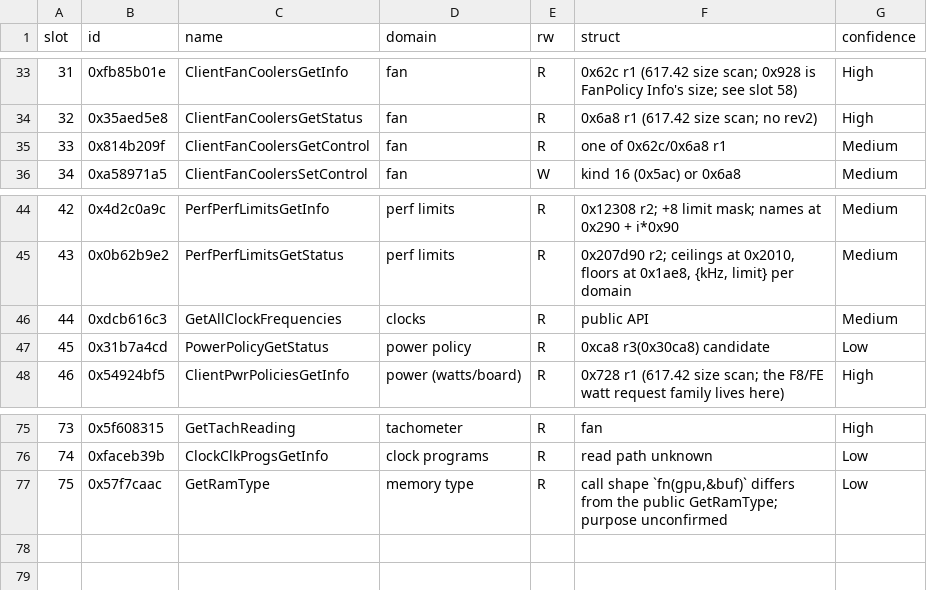
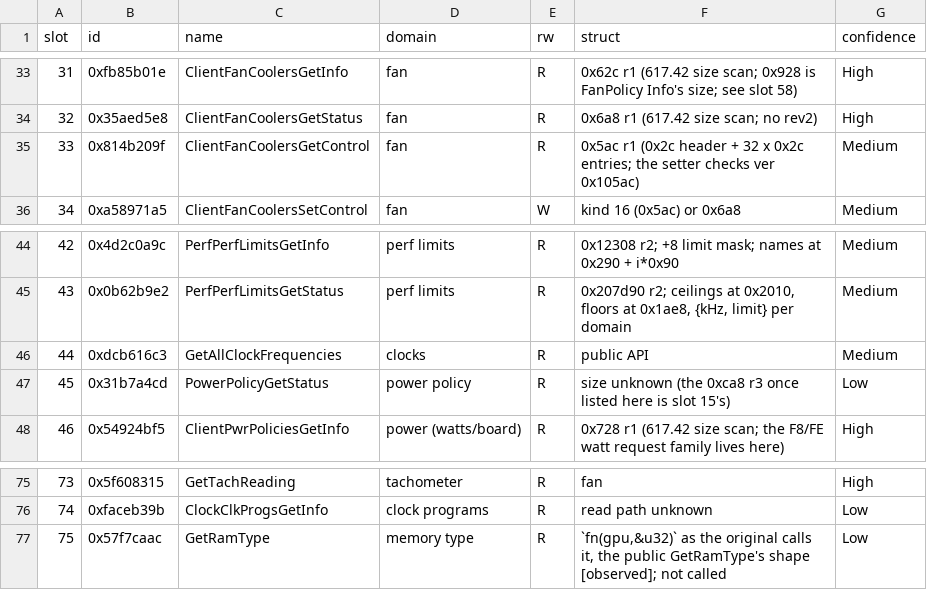
Before and after one commit to eschack/Clocktail, a CSV file: src/Clocktail.Hw/Slots/nvapi_slots.csv, drawn as a sheet; only a part is shown, gaps mark what is left out.

```diff
--- a/src/Clocktail.Hw/Slots/nvapi_slots.csv
+++ b/src/Clocktail.Hw/Slots/nvapi_slots.csv
@@ -34,3 +34,3 @@
 32,0x35aed5e8,ClientFanCoolersGetStatus,fan,R,0x6a8 r1 (617.42 size scan; no rev2),High
-33,0x814b209f,ClientFanCoolersGetControl,fan,R,one of 0x62c/0x6a8 r1,Medium
+33,0x814b209f,ClientFanCoolersGetControl,fan,R,0x5ac r1 (0x2c header + 32 x 0x2c entries; the setter checks ver 0x105ac),Medium
 34,0xa58971a5,ClientFanCoolersSetControl,fan,W,kind 16 (0x5ac) or 0x6a8,Medium
@@ -46,3 +46,3 @@
 44,0xdcb616c3,GetAllClockFrequencies,clocks,R,public API,Medium
-45,0x31b7a4cd,PowerPolicyGetStatus,power policy,R,0xca8 r3(0x30ca8) candidate,Low
+45,0x31b7a4cd,PowerPolicyGetStatus,power policy,R,size unknown (the 0xca8 r3 once listed here is slot 15's),Low
 46,0x54924bf5,ClientPwrPoliciesGetInfo,power (watts/board),R,0x728 r1 (617.42 size scan; the F8/FE watt request family lives here),High
@@ -76,2 +76,2 @@
 74,0xfaceb39b,ClockClkProgsGetInfo,clock programs,R,read path unknown,Low
-75,0x57f7caac,GetRamType,memory type,R,"call shape `fn(gpu,&buf)` differs from the public GetRamType; purpose unconfirmed",Low
+75,0x57f7caac,GetRamType,memory type,R,"`fn(gpu,&u32)` as the original calls it, the public GetRamType's shape [observed]; not called",Low
```
Also changed, not shown: 2 other files.
